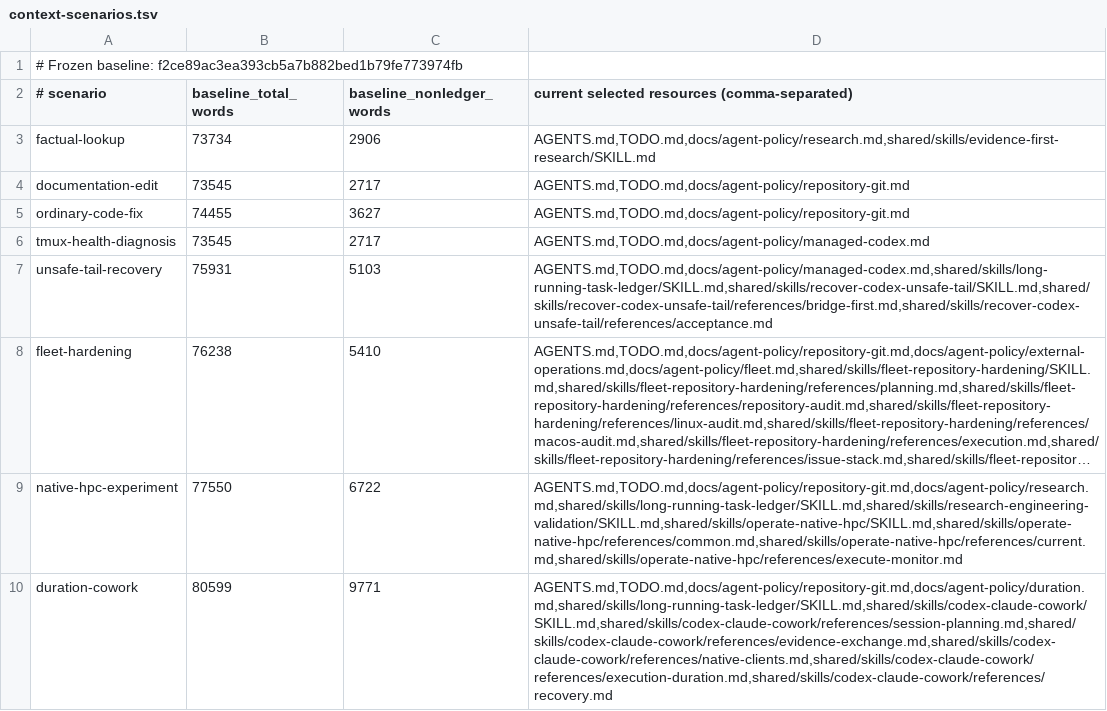
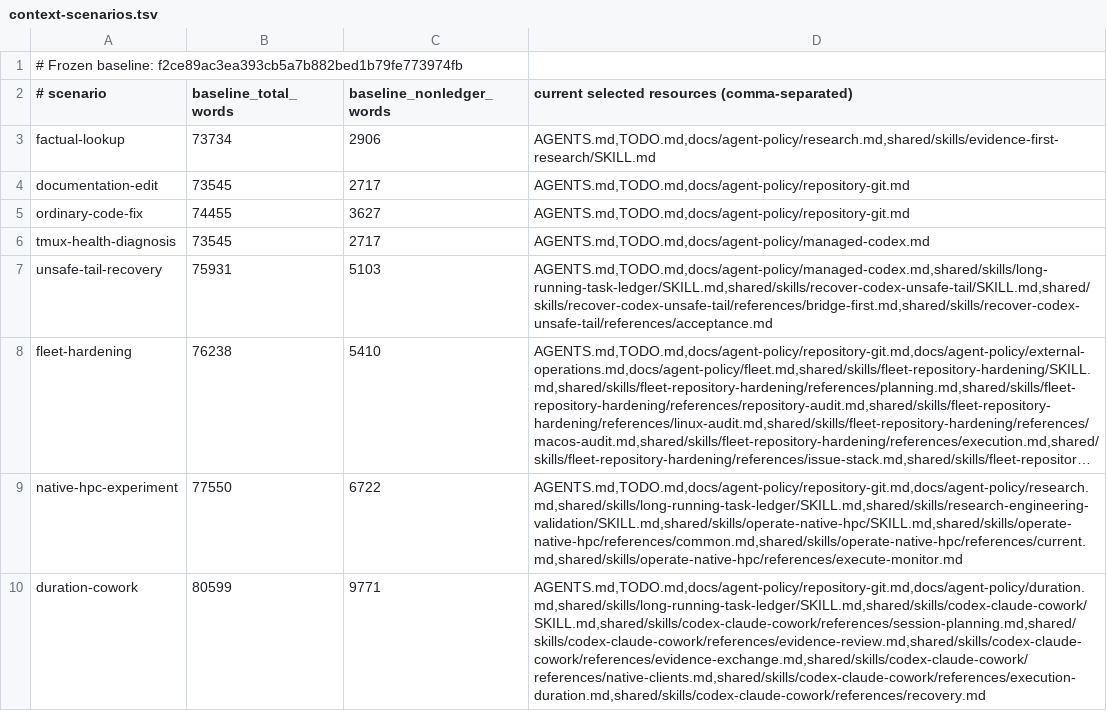
Before and after one commit to rioyokotalab/harness, a TSV file: docs/audits/t351-autonomy-efficiency/context-scenarios.tsv, drawn as a sheet; long unchanged cells end in …; the diff names each change by its address in the sheet, - before the commit and + after, or states it on an @@ line.

Commit message:
Route Cowork evidence by operation

```diff
--- a/docs/audits/t351-autonomy-efficiency/context-scenarios.tsv
+++ b/docs/audits/t351-autonomy-efficiency/context-scenarios.tsv
-D10: AGENTS.md,TODO.md,docs/agent-policy/repository-git.md,docs/agent-policy/duration.md,shared/skills/long-running-task-ledger/SKILL.md,shared/skills/codex-claude-cowork/SKILL.md,shared/skills/codex-claude-cowork/references/session-planning.md,shared/skills/codex-claude-cowork/references/evidence-exchange.md,shared/skills/codex-claude-cowork/references/native-clients.md,shared/skills/codex-claude-cowork/references/execution-duration.md,shared/skills/codex-claude-cowork/references/recovery.md
+D10: AGENTS.md,TODO.md,docs/agent-policy/repository-git.md,docs/agent-policy/duration.md,shared/skills/long-running-task-ledger/SKILL.md,shared/skills/codex-claude-cowork/SKILL.md,shared/skills/codex-claude-cowork/references/session-planning.md,shared/skills/codex-claude-cowork/references/evidence-review.md,shared/skills/codex-claude-cowork/references/evidence-exchange.md,shared/skills/codex-claude-cowork/references/native-clients.md,shared/skills/codex-claude-cowork/references/execution-duration.md,shared/skills/codex-claude-cowork/references/recovery.md
```
Also changed, not shown: 10 other files.
